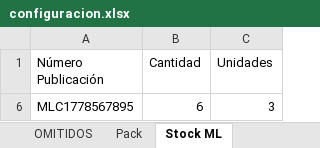
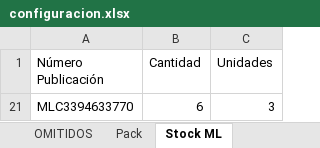
Before and after one commit to nikodp14/Panel-de-Operaciones, an Excel workbook: validar-ml/configuracion.xlsx, sheet Stock ML, drawn as a sheet; values as stored, in another font and other column widths than the file's, no borders; addresses are those after the commit; the diff names each change by its address in the sheet, - before the commit and + after, or states it on an @@ line.

```diff
--- a/validar-ml/configuracion.xlsx (sheet Stock ML)
+++ b/validar-ml/configuracion.xlsx (sheet Stock ML)
-A21 (Número Publicación): MLC1778567895
+A21 (Número Publicación): MLC3394633770
```
Also changed, not shown: sheet Pack.
